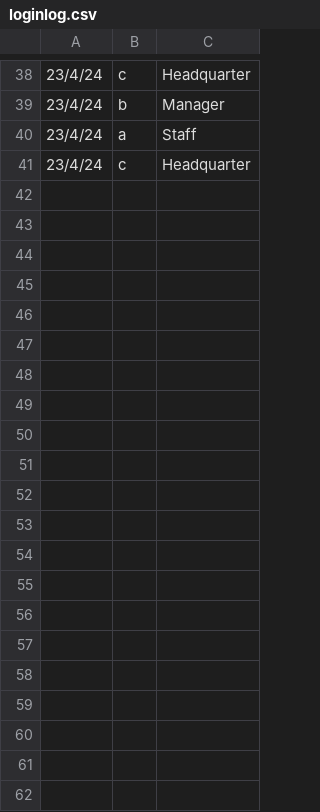
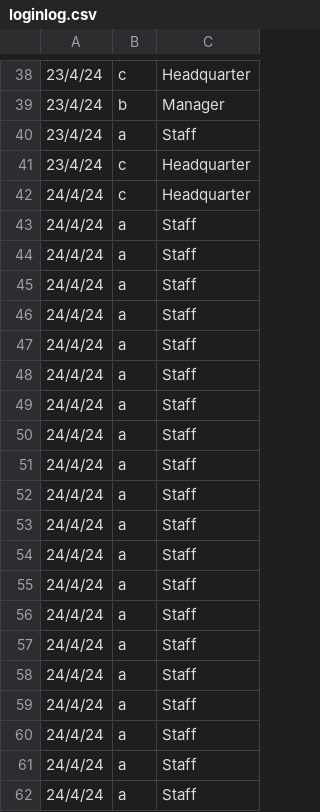
Before and after one commit to Troxq/Stock_Management, a CSV file: Logfile/loginlog.csv, drawn as a sheet; only a part is shown, gaps mark what is left out; the diff names each change by its address in the sheet, - before the commit and + after, or states it on an @@ line.

```diff
--- a/Logfile/loginlog.csv
+++ b/Logfile/loginlog.csv
+row 42: 24/4/24 | c | Headquarter
+row 43: 24/4/24 | a | Staff
+row 44: 24/4/24 | a | Staff
+row 45: 24/4/24 | a | Staff
+row 46: 24/4/24 | a | Staff
+row 47: 24/4/24 | a | Staff
+row 48: 24/4/24 | a | Staff
+row 49: 24/4/24 | a | Staff
+row 50: 24/4/24 | a | Staff
+row 51: 24/4/24 | a | Staff
+row 52: 24/4/24 | a | Staff
+row 53: 24/4/24 | a | Staff
+row 54: 24/4/24 | a | Staff
+row 55: 24/4/24 | a | Staff
+row 56: 24/4/24 | a | Staff
+row 57: 24/4/24 | a | Staff
+row 58: 24/4/24 | a | Staff
+row 59: 24/4/24 | a | Staff
+row 60: 24/4/24 | a | Staff
+row 61: 24/4/24 | a | Staff
+row 62: 24/4/24 | a | Staff
```
Also changed, not shown: 14 other files.
